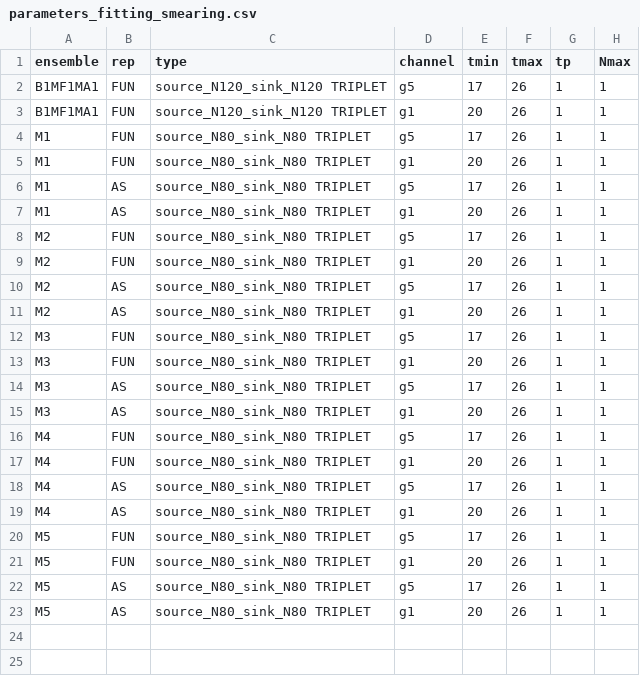
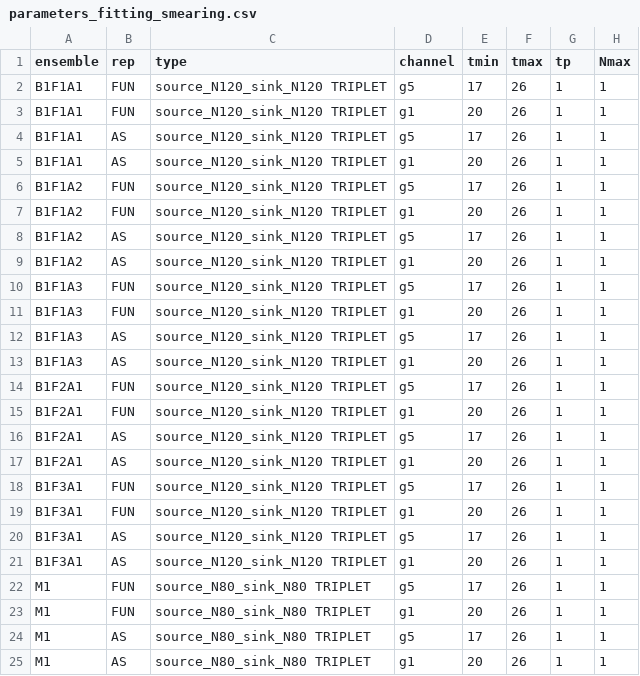
Before and after one commit to kzone-dev/MixedRepSinglets, a CSV file: input/parameters_fitting_smearing.csv, drawn as a sheet; only a part is shown; the shorter side is filled out with more unchanged rows.

Commit message:
set up smeared fitting

```diff
--- a/input/parameters_fitting_smearing.csv
+++ b/input/parameters_fitting_smearing.csv
@@ -1,4 +1,22 @@
 ensemble;rep;type;channel;tmin;tmax;tp;Nmax;
-B1MF1MA1;FUN;source_N120_sink_N120 TRIPLET;g5;17;26;1;1;
-B1MF1MA1;FUN;source_N120_sink_N120 TRIPLET;g1;20;26;1;1;
+B1F1A1;FUN;source_N120_sink_N120 TRIPLET;g5;17;26;1;1;
+B1F1A1;FUN;source_N120_sink_N120 TRIPLET;g1;20;26;1;1;
+B1F1A1;AS;source_N120_sink_N120 TRIPLET;g5;17;26;1;1;
+B1F1A1;AS;source_N120_sink_N120 TRIPLET;g1;20;26;1;1;
+B1F1A2;FUN;source_N120_sink_N120 TRIPLET;g5;17;26;1;1;
+B1F1A2;FUN;source_N120_sink_N120 TRIPLET;g1;20;26;1;1;
+B1F1A2;AS;source_N120_sink_N120 TRIPLET;g5;17;26;1;1;
+B1F1A2;AS;source_N120_sink_N120 TRIPLET;g1;20;26;1;1;
+B1F1A3;FUN;source_N120_sink_N120 TRIPLET;g5;17;26;1;1;
+B1F1A3;FUN;source_N120_sink_N120 TRIPLET;g1;20;26;1;1;
+B1F1A3;AS;source_N120_sink_N120 TRIPLET;g5;17;26;1;1;
+B1F1A3;AS;source_N120_sink_N120 TRIPLET;g1;20;26;1;1;
+B1F2A1;FUN;source_N120_sink_N120 TRIPLET;g5;17;26;1;1;
+B1F2A1;FUN;source_N120_sink_N120 TRIPLET;g1;20;26;1;1;
+B1F2A1;AS;source_N120_sink_N120 TRIPLET;g5;17;26;1;1;
+B1F2A1;AS;source_N120_sink_N120 TRIPLET;g1;20;26;1;1;
+B1F3A1;FUN;source_N120_sink_N120 TRIPLET;g5;17;26;1;1;
+B1F3A1;FUN;source_N120_sink_N120 TRIPLET;g1;20;26;1;1;
+B1F3A1;AS;source_N120_sink_N120 TRIPLET;g5;17;26;1;1;
+B1F3A1;AS;source_N120_sink_N120 TRIPLET;g1;20;26;1;1;
 M1;FUN;source_N80_sink_N80 TRIPLET;g5;17;26;1;1;
```
Also changed, not shown: input/parameters_smearing.csv, 2 other files.
